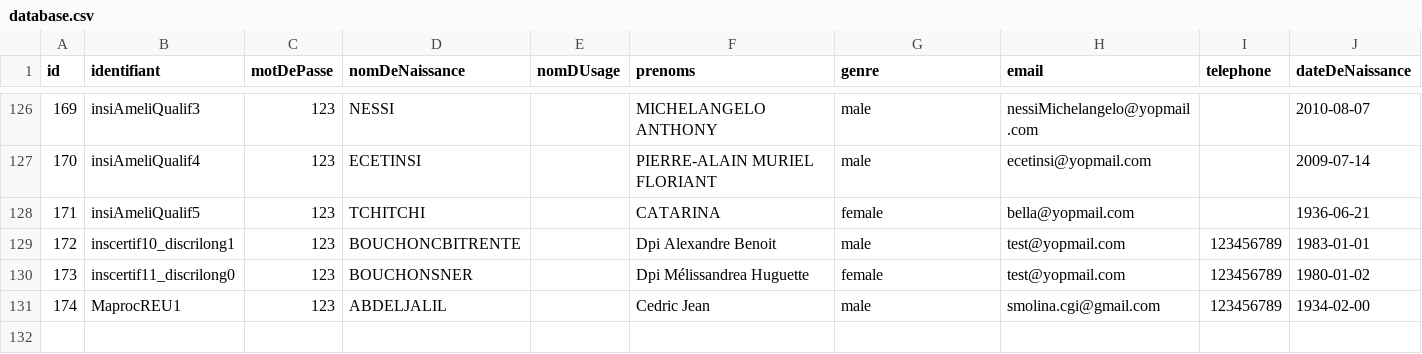
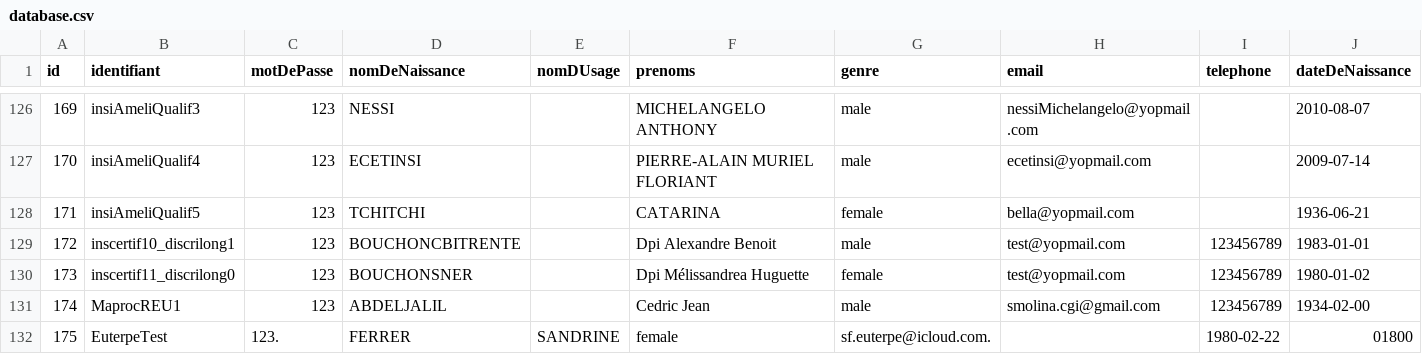
Before and after one commit to france-connect/identity-provider-example, a CSV file: database.csv, drawn as a sheet; only a part is shown, gaps mark what is left out; rows hold the shown columns only; the diff names each change by its address in the sheet, - before the commit and + after, or states it on an @@ line.

Commit message:
euterpetest
utilisation du démonstrateur FranceConnect

```diff
--- a/database.csv
+++ b/database.csv
+row 132: 175 | EuterpeTest | 123. | FERRER | SANDRINE | female | sf.euterpe@icloud.com. |  | 1980-02-22 | 01800
```
